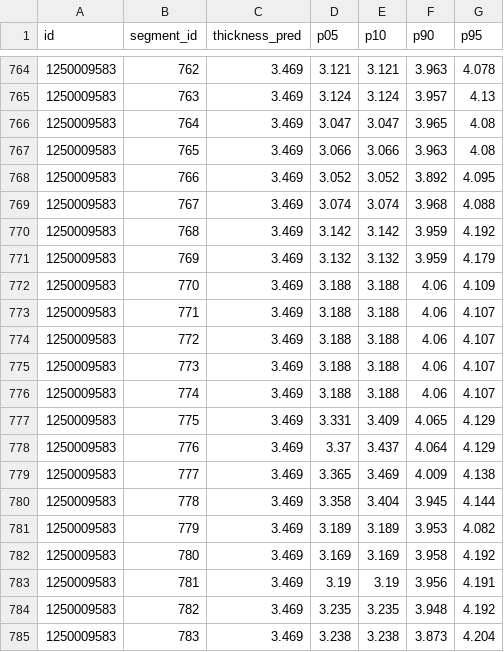
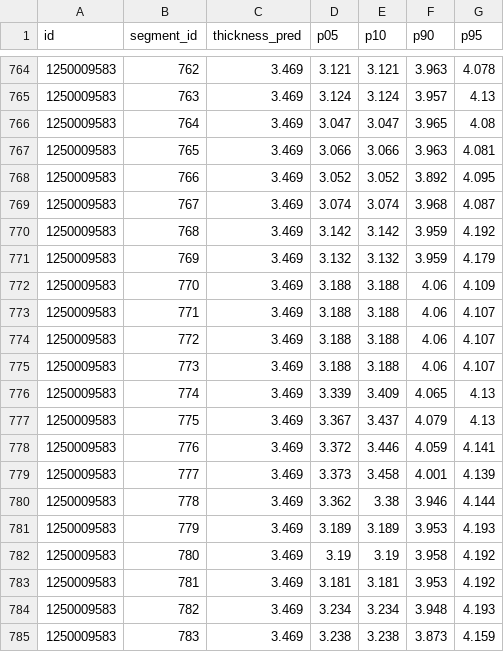
Before and after one commit to GoatWhistle/innoglobal, a CSV file: artifacts/uncertainty.csv, drawn as a sheet; only a part is shown, gaps mark what is left out; the diff covers the shown part only.

```diff
--- a/artifacts/uncertainty.csv
+++ b/artifacts/uncertainty.csv
@@ -766,5 +766,5 @@ id,segment_id,thickness_pred,p05,p10,p90,p95
 1250009583,764,3.469,3.047,3.047,3.965,4.08
-1250009583,765,3.469,3.066,3.066,3.963,4.08
+1250009583,765,3.469,3.066,3.066,3.963,4.081
 1250009583,766,3.469,3.052,3.052,3.892,4.095
-1250009583,767,3.469,3.074,3.074,3.968,4.088
+1250009583,767,3.469,3.074,3.074,3.968,4.087
 1250009583,768,3.469,3.142,3.142,3.959,4.192
@@ -775,11 +775,11 @@ id,segment_id,thickness_pred,p05,p10,p90,p95
 1250009583,773,3.469,3.188,3.188,4.06,4.107
-1250009583,774,3.469,3.188,3.188,4.06,4.107
-1250009583,775,3.469,3.331,3.409,4.065,4.129
-1250009583,776,3.469,3.37,3.437,4.064,4.129
-1250009583,777,3.469,3.365,3.469,4.009,4.138
-1250009583,778,3.469,3.358,3.404,3.945,4.144
-1250009583,779,3.469,3.189,3.189,3.953,4.082
-1250009583,780,3.469,3.169,3.169,3.958,4.192
-1250009583,781,3.469,3.19,3.19,3.956,4.191
-1250009583,782,3.469,3.235,3.235,3.948,4.192
-1250009583,783,3.469,3.238,3.238,3.873,4.204
+1250009583,774,3.469,3.339,3.409,4.065,4.13
+1250009583,775,3.469,3.367,3.437,4.079,4.13
+1250009583,776,3.469,3.372,3.446,4.059,4.141
+1250009583,777,3.469,3.373,3.458,4.001,4.139
+1250009583,778,3.469,3.362,3.38,3.946,4.144
+1250009583,779,3.469,3.189,3.189,3.953,4.193
+1250009583,780,3.469,3.19,3.19,3.958,4.192
+1250009583,781,3.469,3.181,3.181,3.953,4.192
+1250009583,782,3.469,3.234,3.234,3.948,4.193
+1250009583,783,3.469,3.238,3.238,3.873,4.159
```
Also changed, not shown: 104 edited cells elsewhere in this file, artifacts/feature_importance_case1.csv, artifacts/feature_importance_case2.csv, 11 other files.
